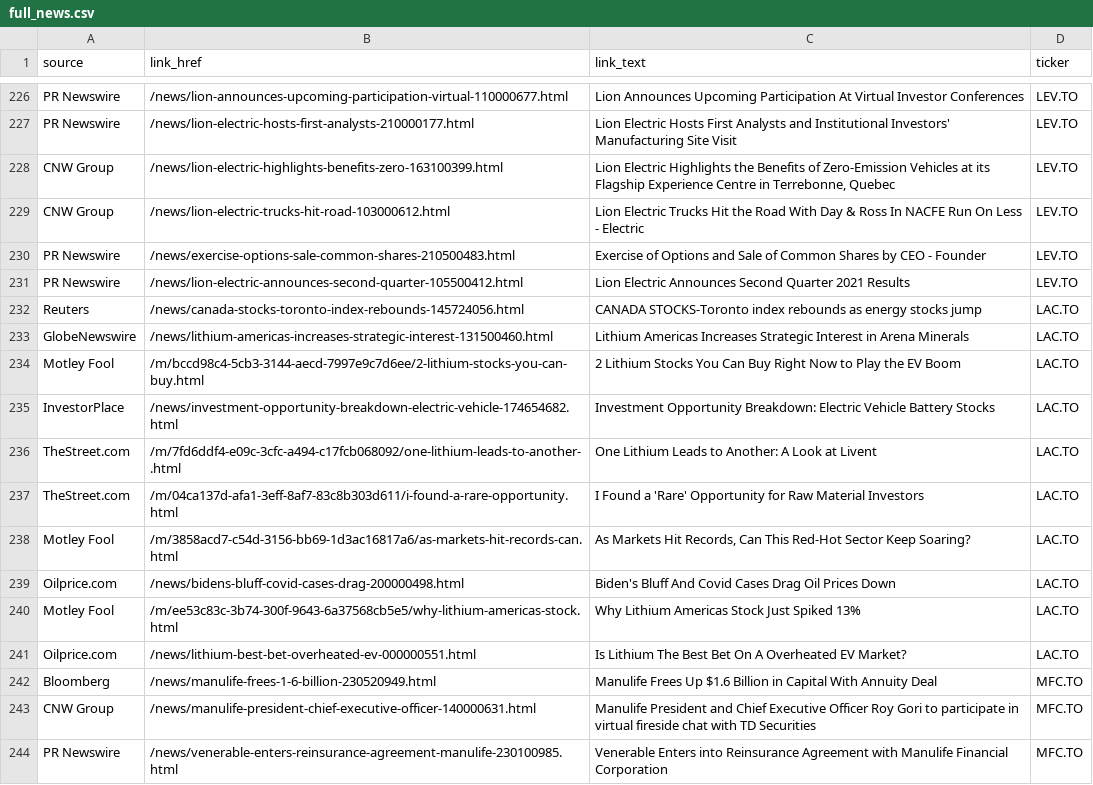
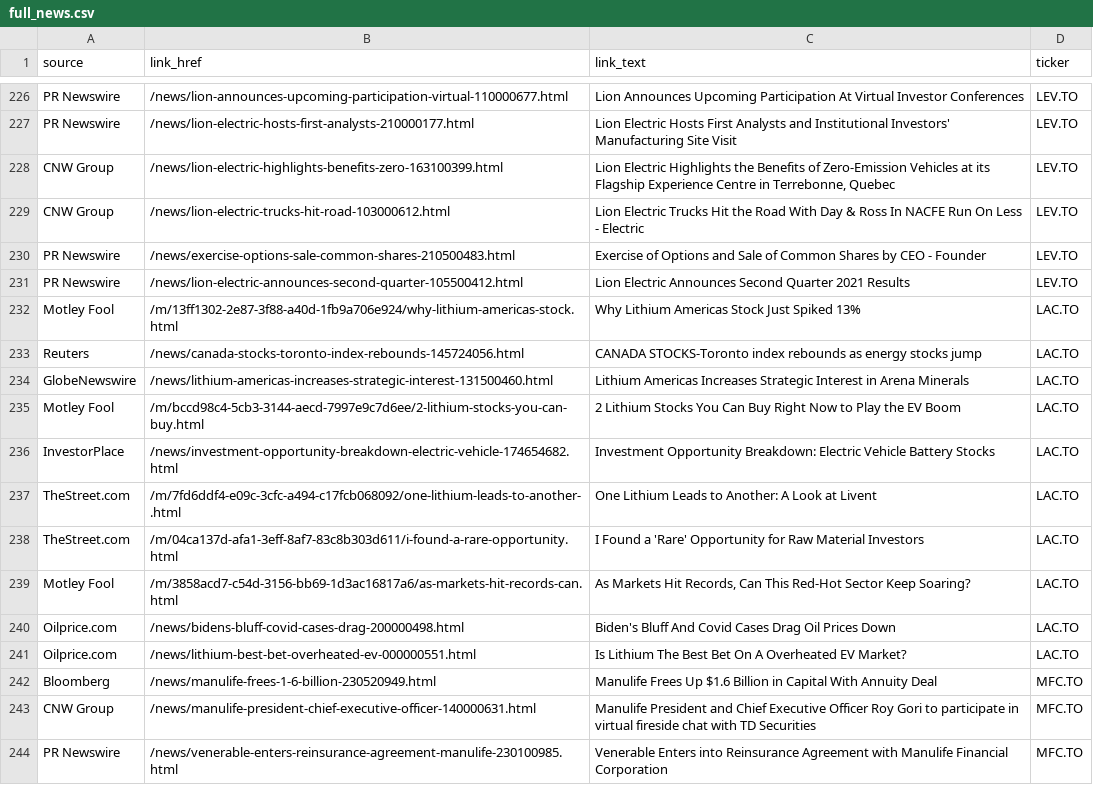
Before and after one commit to dli-invest/halts_and_news, a CSV file: full_news.csv, drawn as a sheet; only a part is shown, gaps mark what is left out.

```diff
--- a/full_news.csv
+++ b/full_news.csv
@@ -231,2 +231,3 @@ PR Newswire,/news/exercise-options-sale-common-shares-210500483.html,Exercise of
 PR Newswire,/news/lion-electric-announces-second-quarter-105500412.html,Lion Electric Announces Second Quarter 2021 Results,LEV.TO
+Motley Fool,/m/13ff1302-2e87-3f88-a40d-1fb9a706e924/why-lithium-americas-stock.html,Why Lithium Americas Stock Just Spiked 13%,LAC.TO
 Reuters,/news/canada-stocks-toronto-index-rebounds-145724056.html,CANADA STOCKS-Toronto index rebounds as energy stocks jump,LAC.TO
@@ -239,3 +240,2 @@ Motley Fool,/m/3858acd7-c54d-3156-bb69-1d3ac16817a6/as-markets-hit-records-can.h
 Oilprice.com,/news/bidens-bluff-covid-cases-drag-200000498.html,Biden's Bluff And Covid Cases Drag Oil Prices Down,LAC.TO
-Motley Fool,/m/ee53c83c-3b74-300f-9643-6a37568cb5e5/why-lithium-americas-stock.html,Why Lithium Americas Stock Just Spiked 13%,LAC.TO
 Oilprice.com,/news/lithium-best-bet-overheated-ev-000000551.html,Is Lithium The Best Bet On A Overheated EV Market?,LAC.TO
```
Also changed, not shown: halts.csv.
